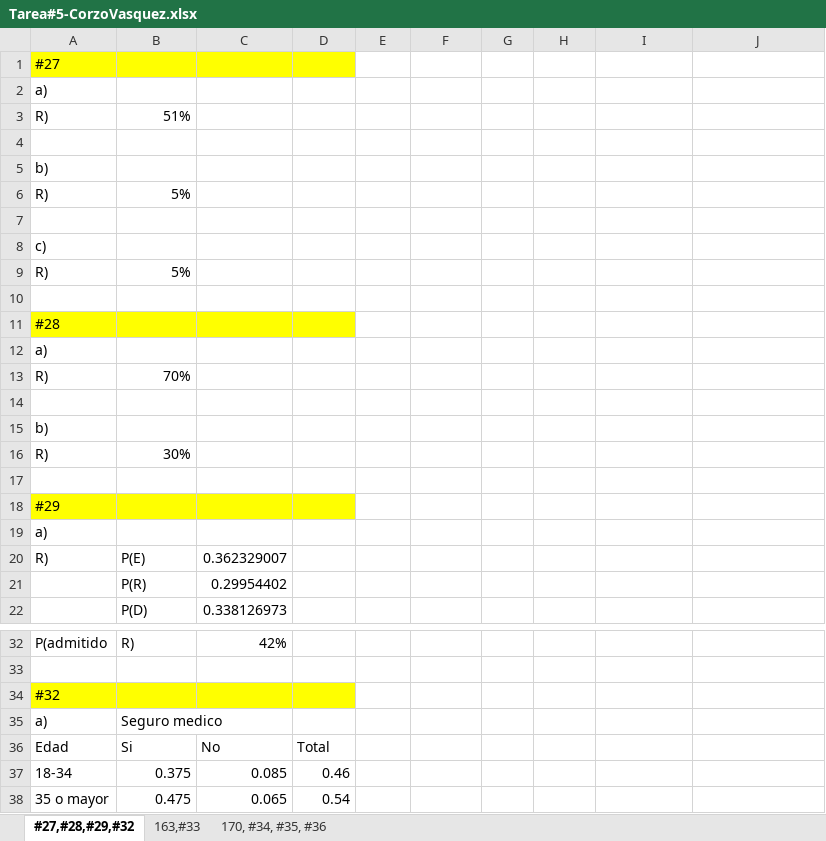
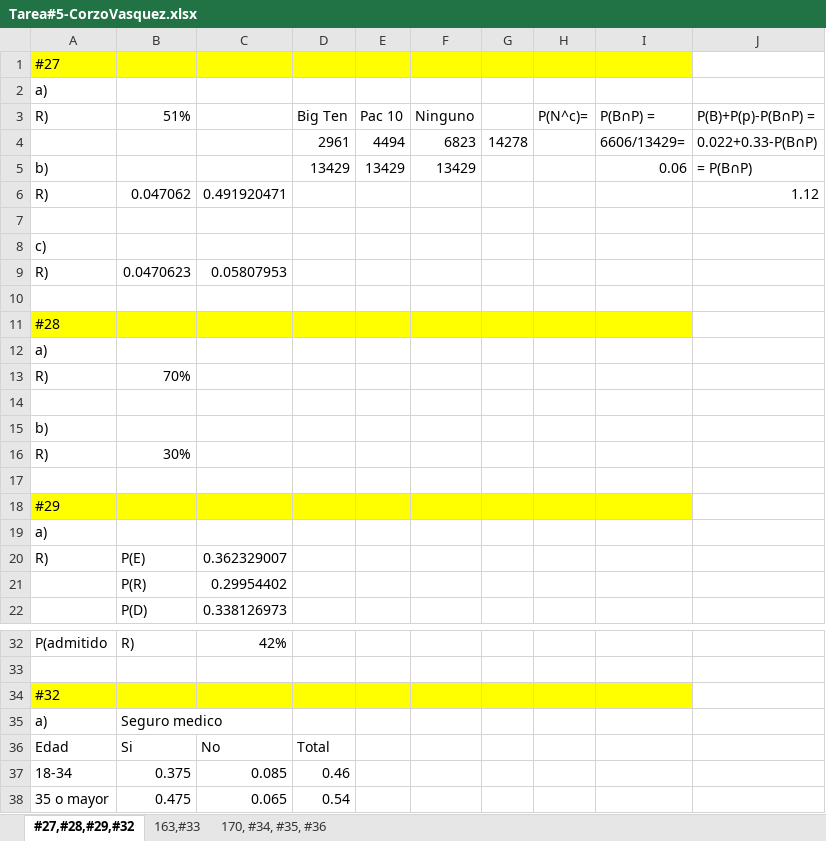
Before and after one commit to DavidCorzo/2.1, an Excel workbook: ___Estadistica_1-Notas___/__Entregables__/Tarea#5/Tarea#5-CorzoVasquez.xlsx, sheet #27,#28,#29,#32, drawn as a sheet; only a part is shown, gaps mark what is left out; values as stored, in another font and other column widths than the file's, no borders; charts and pictures not drawn; removed rows and columns are numbered as before the commit, all else as after; the diff names each change by its address in the sheet, - before the commit and + after, or states it on an @@ line.

```diff
--- a/___Estadistica_1-Notas___/__Entregables__/Tarea#5/Tarea#5-CorzoVasquez.xlsx (sheet #27,#28,#29,#32)
+++ b/___Estadistica_1-Notas___/__Entregables__/Tarea#5/Tarea#5-CorzoVasquez.xlsx (sheet #27,#28,#29,#32)
-E1:I1 fill: none
+E1:I1 fill: #FFFF00
-row 3: R) | 51%
-row 3: (empty)
+row 3: R) | 51% |  | Big Ten | Pac 10 | Ninguno |  | P(N^c)= | P(B∩P) = | P(B)+P(p)-P(B∩P) =
-row 5: b)
-row 6: R) | 5%
+row 4:  |  |  | 2961 | 4494 | 6823 | 14278 |  | 6606/13429= | 0.022+0.33-P(B∩P)
+row 5: b) |  |  | 13429 | 13429 | 13429 |  |  | 0.06 | = P(B∩P)
+row 6: R) | 0.047062 | 0.491920471 |  |  |  |  |  |  | 1.12
-B9 (51%): 5%
+B9 (51%): 0.0470623
-C9: (empty)
+C9: 0.05807953
-E11:I11 fill: none
+E11:I11 fill: #FFFF00
-E18:I18 fill: none
+E18:I18 fill: #FFFF00
-E34:I34 fill: none
+E34:I34 fill: #FFFF00
```
Also changed, not shown: sheet 170, #34, #35, #36, charts or pictures, 18 other files.
